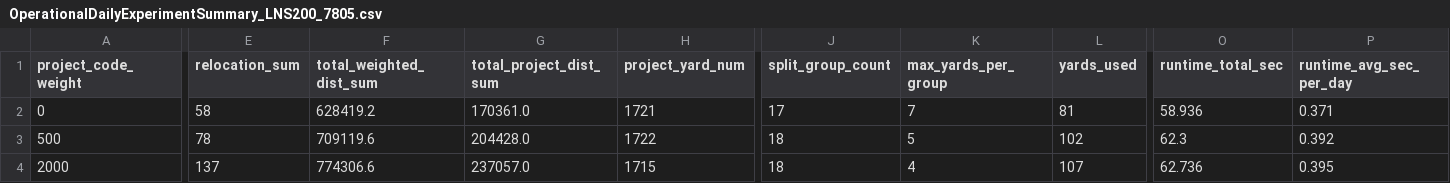
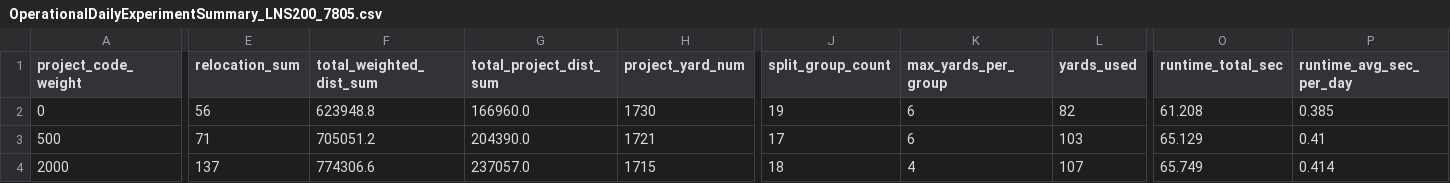
Before and after one commit to Lee-jinwoo312/jeil-yard-demo, a CSV file: ProgramRun/OperationalDailyExperimentSummary_LNS200_7805.csv, drawn as a sheet; only a part is shown, gaps mark what is left out; the diff covers the shown part only; the diff names each change by its address in the sheet, - before the commit and + after, or states it on an @@ line.

```diff
--- a/ProgramRun/OperationalDailyExperimentSummary_LNS200_7805.csv
+++ b/ProgramRun/OperationalDailyExperimentSummary_LNS200_7805.csv
-E2 (relocation_sum): 58
+E2 (relocation_sum): 56
-F2 (total_weighted_dist_sum): 628419.2
+F2 (total_weighted_dist_sum): 623948.8
-G2 (total_project_dist_sum): 170361.0
+G2 (total_project_dist_sum): 166960.0
-H2 (project_yard_num): 1721
+H2 (project_yard_num): 1730
-J2 (split_group_count): 17
+J2 (split_group_count): 19
-K2 (max_yards_per_group): 7
+K2 (max_yards_per_group): 6
-L2 (yards_used): 81
+L2 (yards_used): 82
-O2 (runtime_total_sec): 58.936
+O2 (runtime_total_sec): 61.208
-P2 (runtime_avg_sec_per_day): 0.371
+P2 (runtime_avg_sec_per_day): 0.385
-E3 (relocation_sum): 78
+E3 (relocation_sum): 71
-F3 (total_weighted_dist_sum): 709119.6
+F3 (total_weighted_dist_sum): 705051.2
-G3 (total_project_dist_sum): 204428.0
+G3 (total_project_dist_sum): 204390.0
-H3 (project_yard_num): 1722
+H3 (project_yard_num): 1721
-J3 (split_group_count): 18
+J3 (split_group_count): 17
-K3 (max_yards_per_group): 5
+K3 (max_yards_per_group): 6
-L3 (yards_used): 102
+L3 (yards_used): 103
-O3 (runtime_total_sec): 62.3
+O3 (runtime_total_sec): 65.129
-P3 (runtime_avg_sec_per_day): 0.392
+P3 (runtime_avg_sec_per_day): 0.41
-O4 (runtime_total_sec): 62.736
+O4 (runtime_total_sec): 65.749
-P4 (runtime_avg_sec_per_day): 0.395
+P4 (runtime_avg_sec_per_day): 0.414
```
Also changed, not shown: 4 edited cells elsewhere in this file, ProgramRun/AssignResult_dailyLNS200_mixW0_7805.csv, ProgramRun/AssignResult_dailyLNS200_mixW500_7805.csv.
